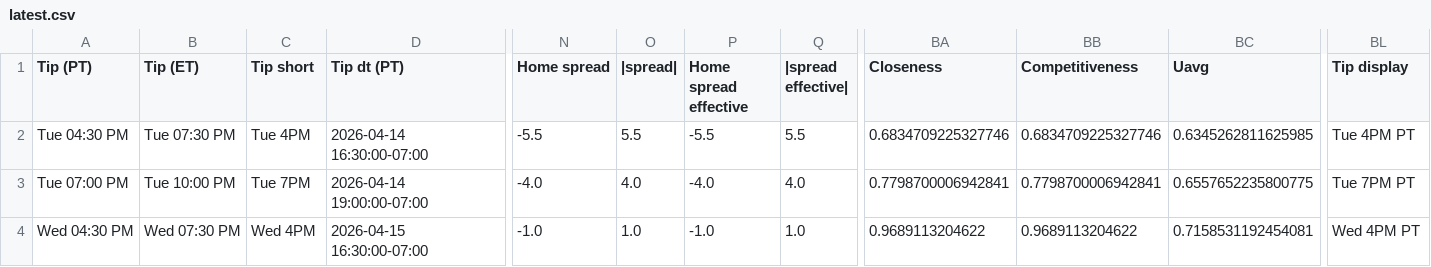
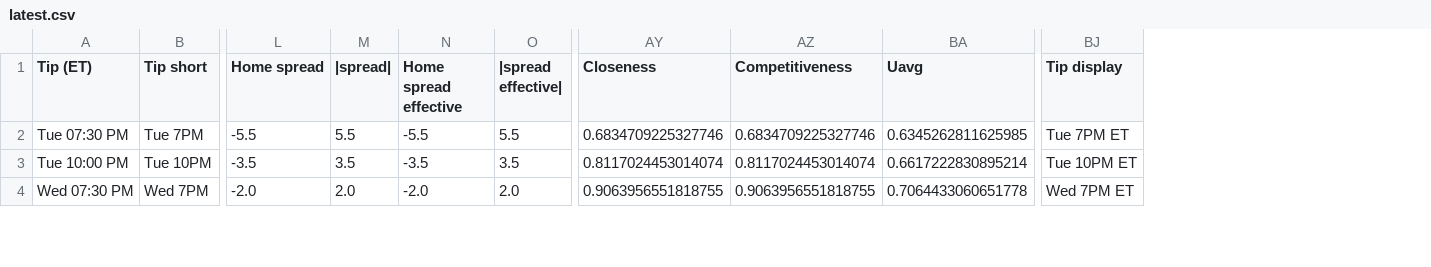
Before and after one commit to sejaldua/nba-watchability, a CSV file: data/forecast/latest.csv, drawn as a sheet; only a part is shown, gaps mark what is left out; removed rows and columns are numbered as before the commit, all else as after; the diff covers the shown part only; the diff names each change by its address in the sheet, - before the commit and + after, or states it on an @@ line.

```diff
--- a/data/forecast/latest.csv
+++ b/data/forecast/latest.csv
-column A (Tip (PT)), rows 2-4: Tue 04:30 PM | Tue 07:00 PM | Wed 04:30 PM
-column D (Tip dt (PT)), rows 2-4: 2026-04-14 16:30:00-07:00 | 2026-04-14 19:00:00-07:00 | 2026-04-15 16:30:00-07:00
-B2 (Tip short): Tue 4PM
+B2 (Tip short): Tue 7PM
-BJ2 (Tip display): Tue 4PM PT
+BJ2 (Tip display): Tue 7PM ET
-B3 (Tip short): Tue 7PM
+B3 (Tip short): Tue 10PM
-L3 (Home spread): -4.0
+L3 (Home spread): -3.5
-M3 (|spread|): 4.0
+M3 (|spread|): 3.5
-N3 (Home spread effective): -4.0
+N3 (Home spread effective): -3.5
-O3 (|spread effective|): 4.0
+O3 (|spread effective|): 3.5
-AY3 (Closeness): 0.7798700006942841
+AY3 (Closeness): 0.8117024453014074
-AZ3 (Competitiveness): 0.7798700006942841
+AZ3 (Competitiveness): 0.8117024453014074
-BA3 (Uavg): 0.6557652235800775
+BA3 (Uavg): 0.6617222830895214
-BJ3 (Tip display): Tue 7PM PT
+BJ3 (Tip display): Tue 10PM ET
-B4 (Tip short): Wed 4PM
+B4 (Tip short): Wed 7PM
-L4 (Home spread): -1.0
+L4 (Home spread): -2.0
-M4 (|spread|): 1.0
+M4 (|spread|): 2.0
-N4 (Home spread effective): -1.0
+N4 (Home spread effective): -2.0
-O4 (|spread effective|): 1.0
+O4 (|spread effective|): 2.0
-AY4 (Closeness): 0.9689113204622
+AY4 (Closeness): 0.9063956551818755
-AZ4 (Competitiveness): 0.9689113204622
+AZ4 (Competitiveness): 0.9063956551818755
-BA4 (Uavg): 0.7158531192454081
+BA4 (Uavg): 0.7064433060651778
-BJ4 (Tip display): Wed 4PM PT
+BJ4 (Tip display): Wed 7PM ET
```
Also changed, not shown: 48 edited cells elsewhere in this file, 2 other files.
